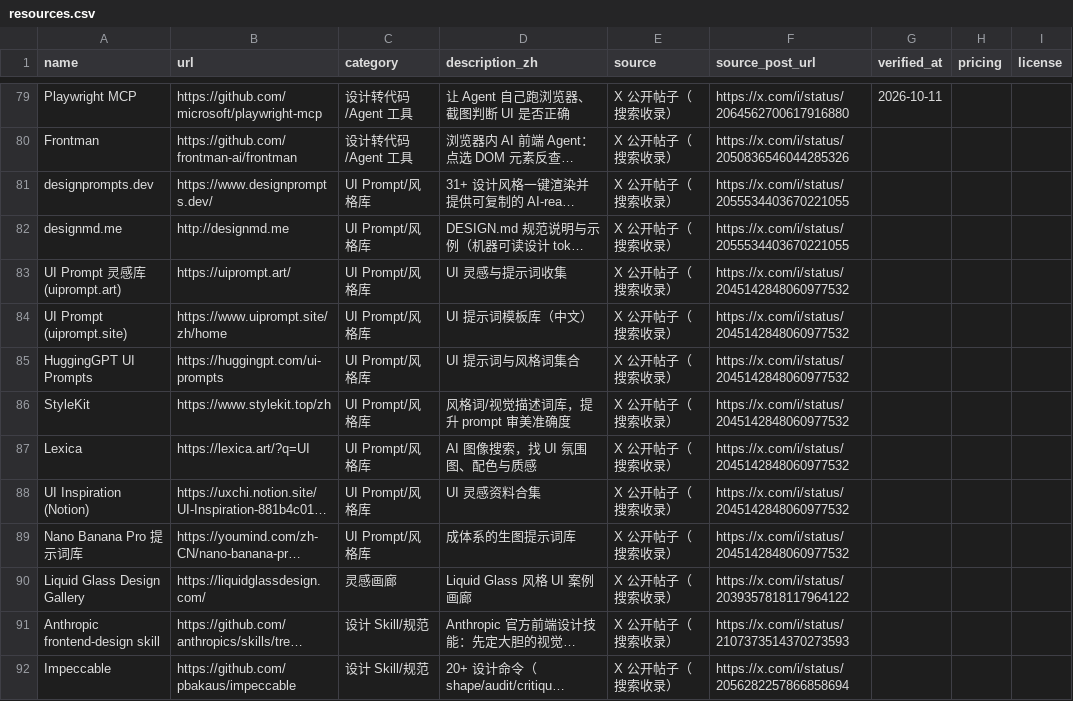
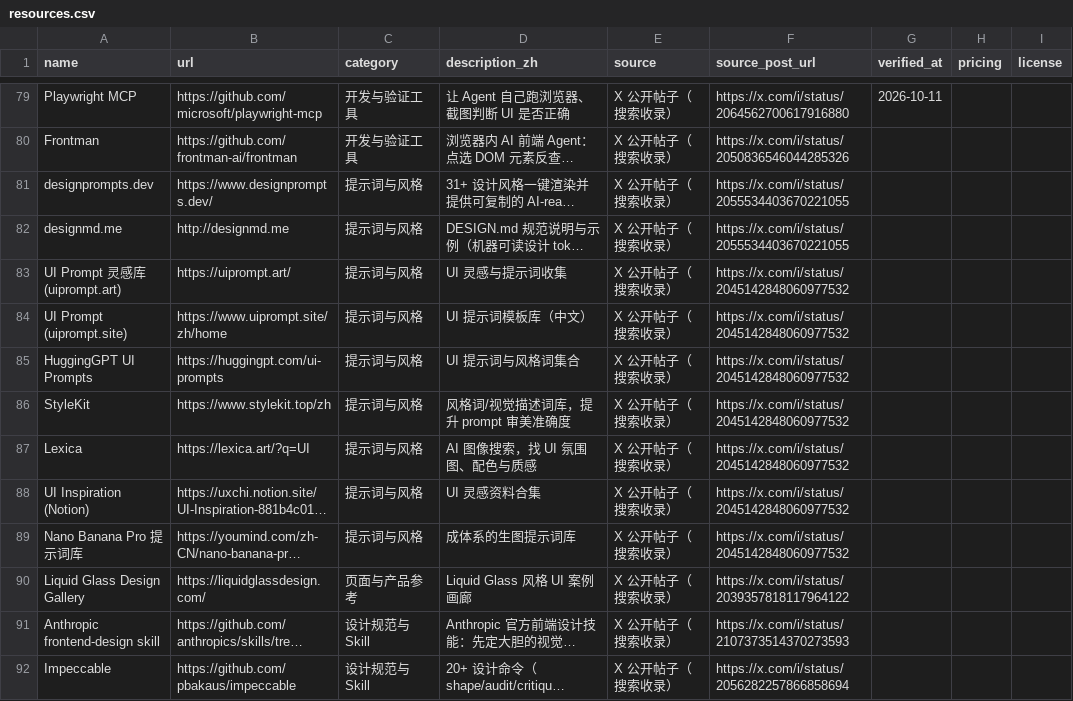
Before and after one commit to blacksheep81/ui-design-toolkit, a CSV file: resources.csv, drawn as a sheet; only a part is shown, gaps mark what is left out; long unchanged cells end in …; the diff covers the shown part only; the diff names each change by its address in the sheet, - before the commit and + after, or states it on an @@ line.

```diff
--- a/resources.csv
+++ b/resources.csv
-C79:C80 (category): 设计转代码/Agent 工具
+C79:C80 (category): 开发与验证工具
-C81:C89 (category): UI Prompt/风格库
+C81:C89 (category): 提示词与风格
-C90 (category): 灵感画廊
+C90 (category): 页面与产品参考
-C91:C92 (category): 设计 Skill/规范
+C91:C92 (category): 设计规范与 Skill
```
Also changed, not shown: 140 edited cells elsewhere in this file, 11 other files.
